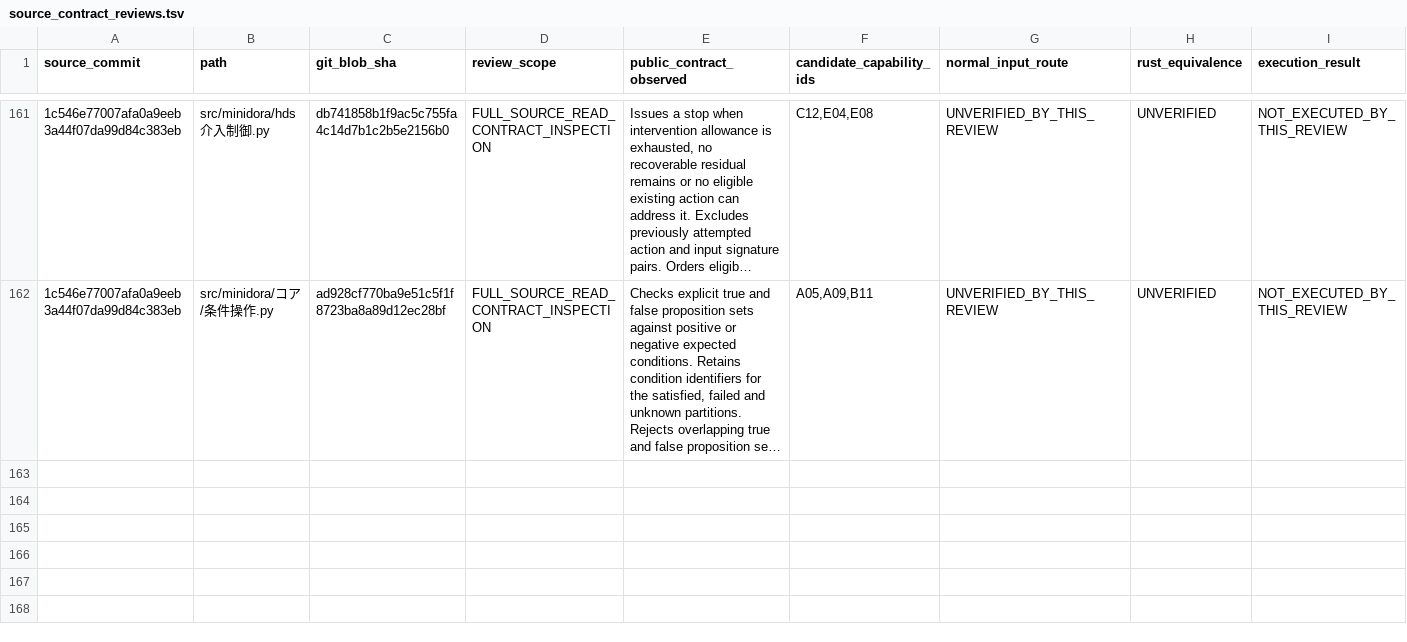
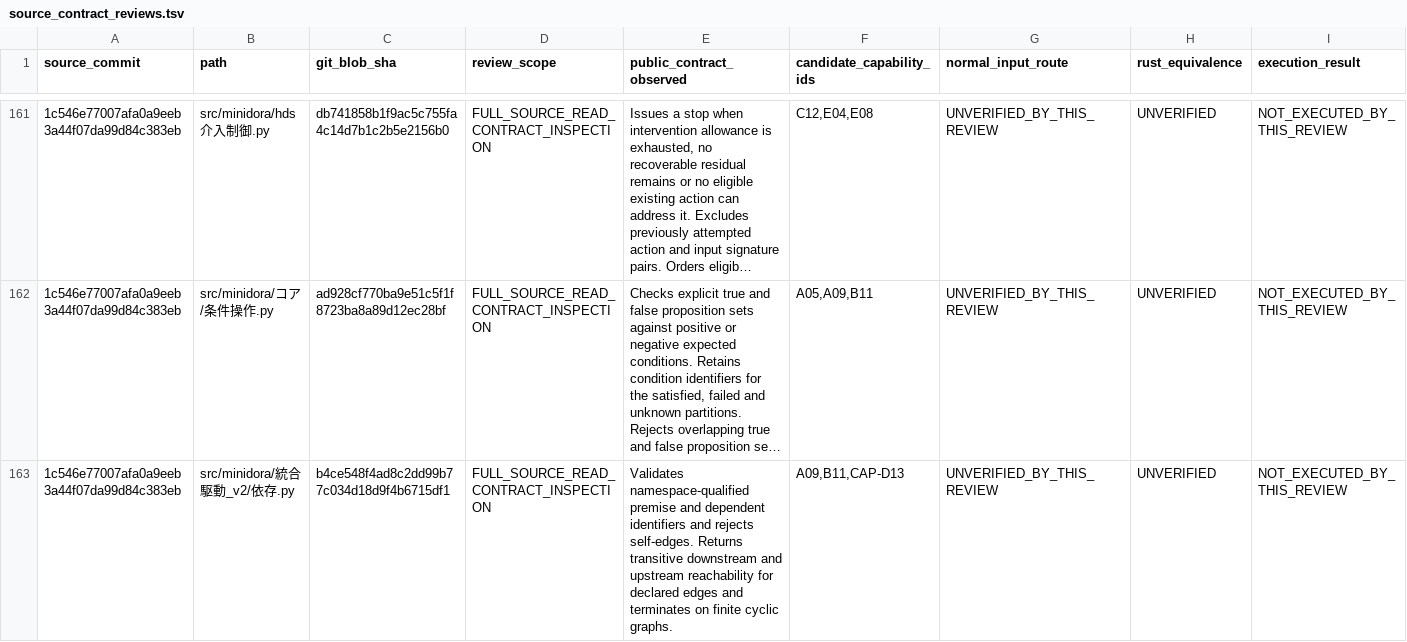
Before and after one commit to gatchimuchio/MINIDORA-BETA, a TSV file: rust/audit/source_contract_reviews.tsv, drawn as a sheet; only a part is shown, gaps mark what is left out; long unchanged cells end in …; rows hold the shown columns only; the diff names each change by its address in the sheet, - before the commit and + after, or states it on an @@ line.

```diff
--- a/rust/audit/source_contract_reviews.tsv
+++ b/rust/audit/source_contract_reviews.tsv
+row 163: 1c546e77007afa0a9eeb3a44f07da99d84c383eb | src/minidora/統合駆動_v2/依存.py | b4ce548f4ad8c2dd99b77c034d18d9f4b6715df1 | FULL_SOURCE_READ_CONTRACT_INSPECTION | Validates namespace-qualified premise and dependent identifiers and rejects self-edges. Returns transitive downstream and upstream reachability for declared edges and terminates on finite cyclic graphs. | A09,B11,CAP-D13 | UNVERIFIED_BY_THIS_REVIEW | UNVERIFIED | NOT_EXECUTED_BY_THIS_REVIEW
```
Also changed, not shown: rust/audit/requirements.tsv, 4 other files.
